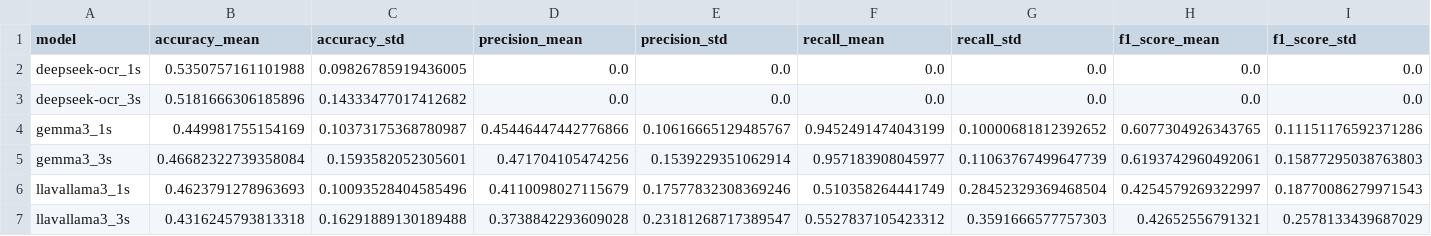
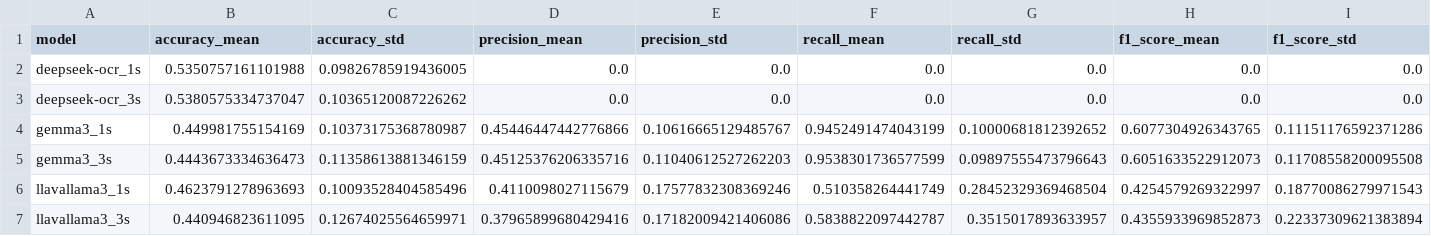
Before and after one commit to IRL-CT/vlms-x-badidea, a CSV file: offshelf_analysis/reaction_analysis/analysis/model_human_agreement_mode_metrics.csv, drawn as a sheet; only a part is shown; the diff covers the shown part only; the diff names each change by its address in the sheet, - before the commit and + after, or states it on an @@ line.

```diff
--- a/offshelf_analysis/reaction_analysis/analysis/model_human_agreement_mode_metrics.csv
+++ b/offshelf_analysis/reaction_analysis/analysis/model_human_agreement_mode_metrics.csv
-B3 (accuracy_mean): 0.5181666306185896
+B3 (accuracy_mean): 0.5380575334737047
-C3 (accuracy_std): 0.14333477017412682
+C3 (accuracy_std): 0.10365120087226262
-B5 (accuracy_mean): 0.46682322739358084
+B5 (accuracy_mean): 0.4443673334636473
-C5 (accuracy_std): 0.1593582052305601
+C5 (accuracy_std): 0.11358613881346159
-D5 (precision_mean): 0.471704105474256
+D5 (precision_mean): 0.45125376206335716
-E5 (precision_std): 0.1539229351062914
+E5 (precision_std): 0.11040612527262203
-F5 (recall_mean): 0.957183908045977
+F5 (recall_mean): 0.9538301736577599
-G5 (recall_std): 0.11063767499647739
+G5 (recall_std): 0.09897555473796643
-H5 (f1_score_mean): 0.6193742960492061
+H5 (f1_score_mean): 0.6051633522912073
-I5 (f1_score_std): 0.15877295038763803
+I5 (f1_score_std): 0.11708558200095508
-B7 (accuracy_mean): 0.4316245793813318
+B7 (accuracy_mean): 0.440946823611095
-C7 (accuracy_std): 0.16291889130189488
+C7 (accuracy_std): 0.12674025564659971
-D7 (precision_mean): 0.3738842293609028
+D7 (precision_mean): 0.37965899680429416
-E7 (precision_std): 0.23181268717389547
+E7 (precision_std): 0.17182009421406086
-F7 (recall_mean): 0.5527837105423312
+F7 (recall_mean): 0.5838822097442787
-G7 (recall_std): 0.3591666577757303
+G7 (recall_std): 0.3515017893633957
-H7 (f1_score_mean): 0.42652556791321
+H7 (f1_score_mean): 0.4355933969852873
-I7 (f1_score_std): 0.2578133439687029
+I7 (f1_score_std): 0.22337309621383894
```
Also changed, not shown: 2 edited cells elsewhere in this file, offshelf_analysis/reaction_analysis/analysis/model_human_agreement_last_metrics.csv, 18 other files.
